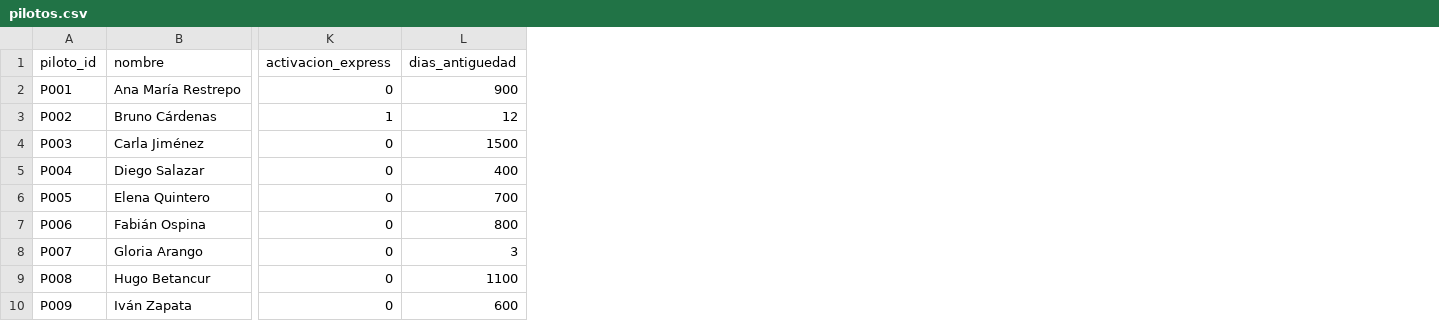
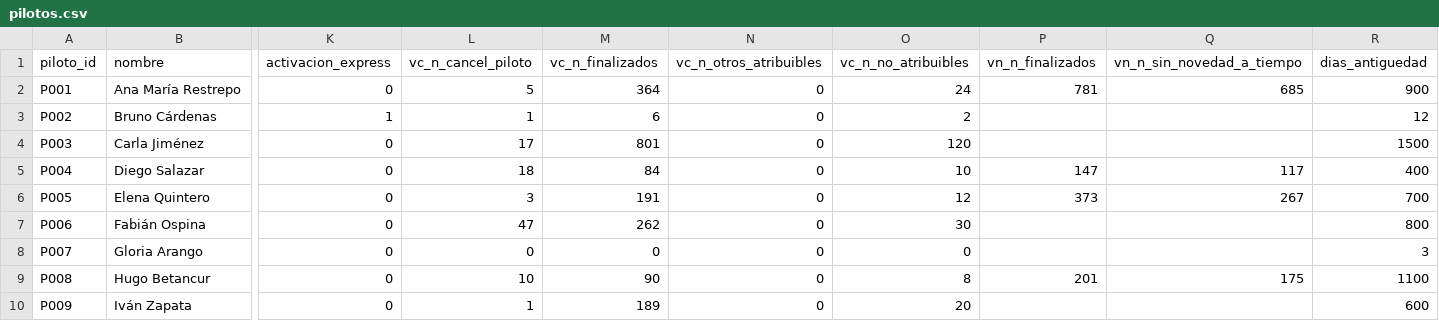
Before and after one commit to DuvanP11/Gamification_SU, a CSV file: data/pilotos.csv, drawn as a sheet; only a part is shown, gaps mark what is left out; the diff names each change by its address in the sheet, - before the commit and + after, or states it on an @@ line.

Commit message:
manejo de tiempos: ventana propia por variable (cancelación 6 m, sin novedades 1 a, reservas 3 m, conducta desde 2026-07 sin decaimiento); extracción con vc_*

```diff
--- a/data/pilotos.csv
+++ b/data/pilotos.csv
+column L (vc_n_cancel_piloto), rows 2-10: 5 | 1 | 17 | 18 | 3 | 47 | 0 | 10 | 1
+column M (vc_n_finalizados), rows 2-10: 364 | 6 | 801 | 84 | 191 | 262 | 0 | 90 | 189
+column N (vc_n_otros_atribuibles), rows 2-10: all 0
+column O (vc_n_no_atribuibles), rows 2-10: 24 | 2 | 120 | 10 | 12 | 30 | 0 | 8 | 20
+column P (vn_n_finalizados), rows 2-9: 781 |  |  | 147 | 373 |  |  | 201
+column Q (vn_n_sin_novedad_a_tiempo), rows 2-9: 685 |  |  | 117 | 267 |  |  | 175
```
Also changed, not shown: data/eventos.csv, 9 other files.
